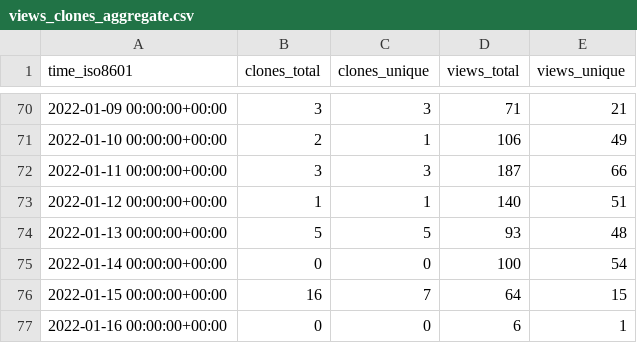
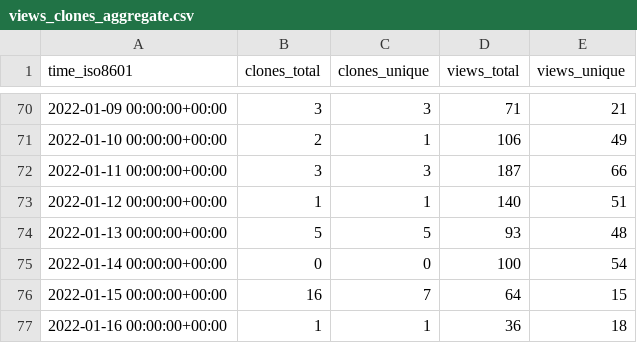
Before and after one commit to gitblit-org/github-stats, a CSV file: gitblit/gitblit/ghrs-data/views_clones_aggregate.csv, drawn as a sheet; only a part is shown, gaps mark what is left out.

```diff
--- a/gitblit/gitblit/ghrs-data/views_clones_aggregate.csv
+++ b/gitblit/gitblit/ghrs-data/views_clones_aggregate.csv
@@ -76,2 +76,2 @@ time_iso8601,clones_total,clones_unique,views_total,views_unique
 2022-01-15 00:00:00+00:00,16,7,64,15
-2022-01-16 00:00:00+00:00,0,0,6,1
+2022-01-16 00:00:00+00:00,1,1,36,18
```
Also changed, not shown: 1 other file.
